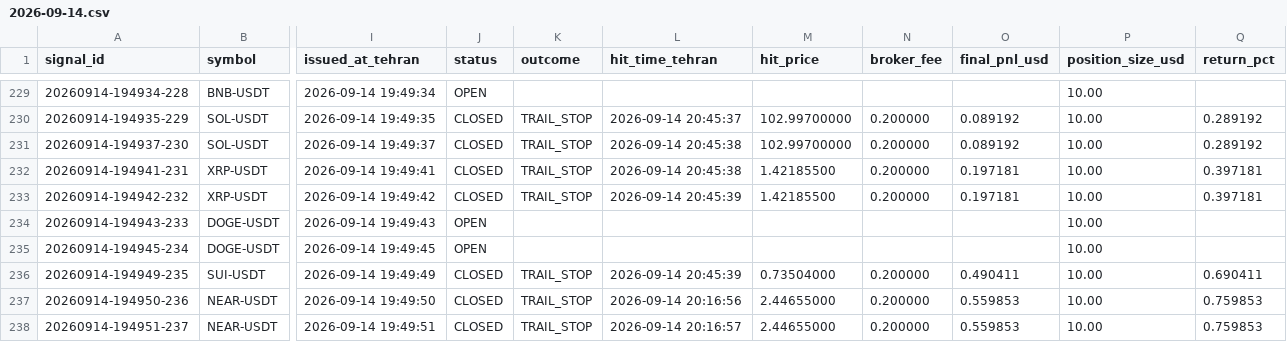
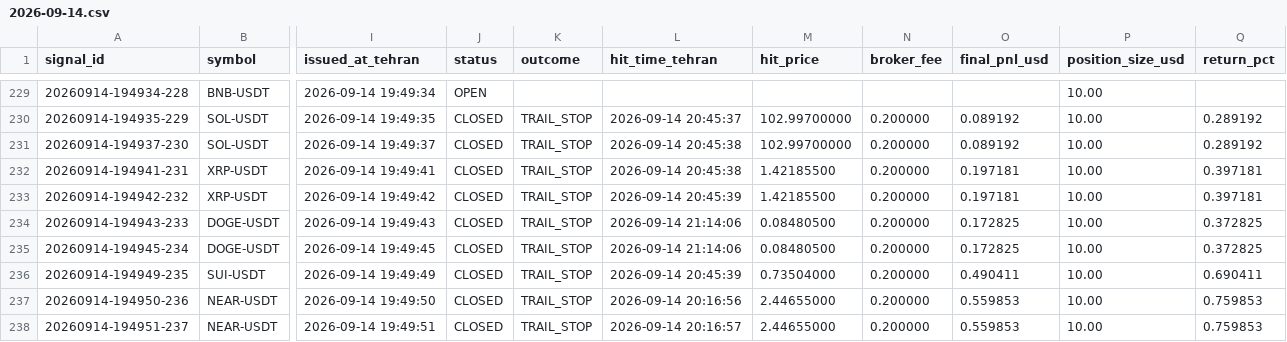
Before and after one commit to khosroabadi-Soft/Titan-Signal, a CSV file: data/signals/2026-09-14.csv, drawn as a sheet; only a part is shown, gaps mark what is left out; the diff names each change by its address in the sheet, - before the commit and + after, or states it on an @@ line.

```diff
--- a/data/signals/2026-09-14.csv
+++ b/data/signals/2026-09-14.csv
-J234:J235 (status): OPEN
+J234:J235 (status): CLOSED
-K234:K235 (outcome): (empty)
+K234:K235 (outcome): TRAIL_STOP
-L234:L235 (hit_time_tehran): (empty)
+L234:L235 (hit_time_tehran): 2026-09-14 21:14:06
-M234:M235 (hit_price): (empty)
+M234:M235 (hit_price): 0.08480500
-N234:N235 (broker_fee): (empty)
+N234:N235 (broker_fee): 0.200000
-O234:O235 (final_pnl_usd): (empty)
+O234:O235 (final_pnl_usd): 0.172825
-Q234:Q235 (return_pct): (empty)
+Q234:Q235 (return_pct): 0.372825
```
